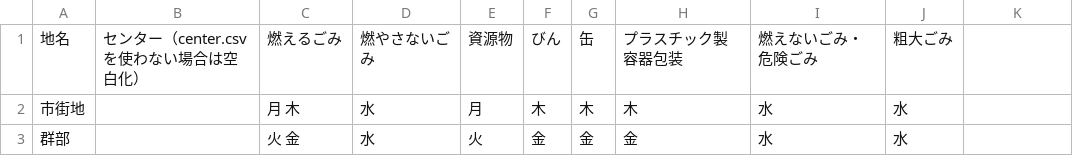
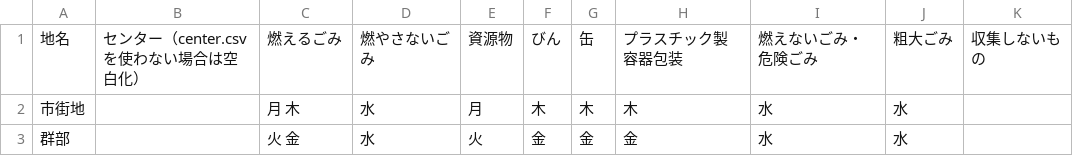
Before and after one commit to futuregallery/5374, a CSV file: data/area_days.csv, drawn as a sheet; the diff names each change by its address in the sheet, - before the commit and + after, or states it on an @@ line.

Commit message:
Update area_days.csv

```diff
--- a/data/area_days.csv
+++ b/data/area_days.csv
-K1: (empty)
+K1: 収集しないもの
```
